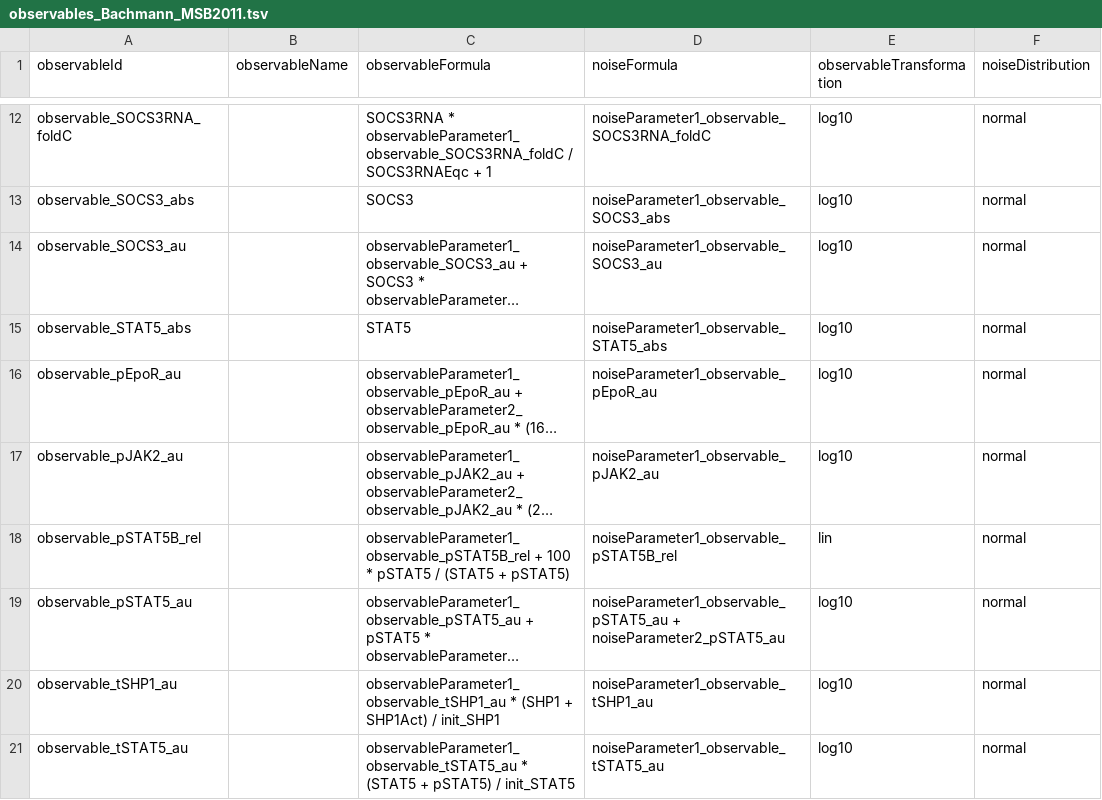
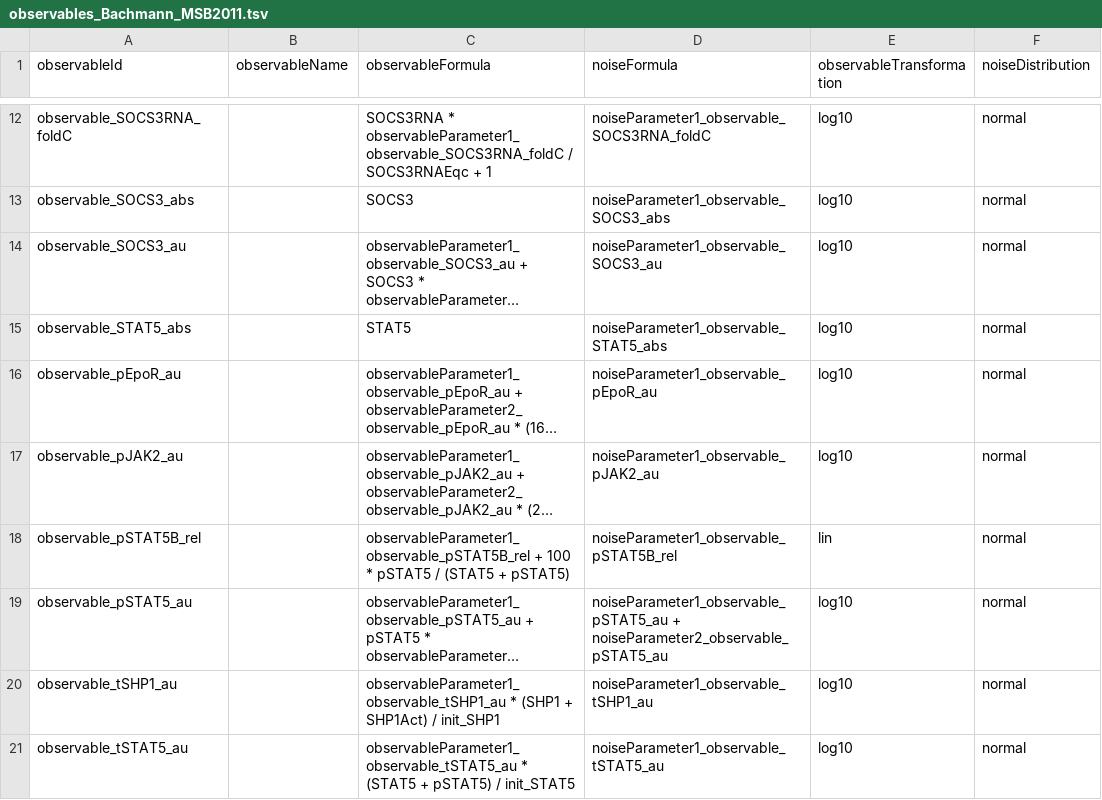
Before and after one commit to LeonardSchmiester/Benchmark-Models, a TSV file: hackathon_contributions_new_data_format/Bachmann_MSB2011/observables_Bachmann_MSB2011.tsv, drawn as a sheet; only a part is shown, gaps mark what is left out; long unchanged cells end in …; the diff names each change by its address in the sheet, - before the commit and + after, or states it on an @@ line.

Commit message:
Valid noiseParameter Ids for Bachmann

```diff
--- a/hackathon_contributions_new_data_format/Bachmann_MSB2011/observables_Bachmann_MSB2011.tsv
+++ b/hackathon_contributions_new_data_format/Bachmann_MSB2011/observables_Bachmann_MSB2011.tsv
-D19 (noiseFormula): noiseParameter1_observable_pSTAT5_au + noiseParameter2_pSTAT5_au
+D19 (noiseFormula): noiseParameter1_observable_pSTAT5_au + noiseParameter2_observable_pSTAT5_au
```
